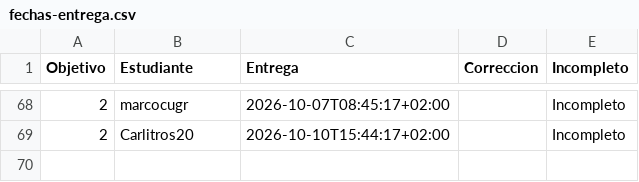
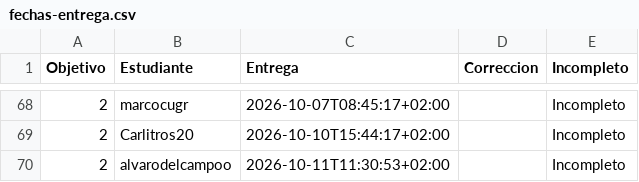
Before and after one commit to JJ/IV-, a CSV file: data/fechas-entrega.csv, drawn as a sheet; only a part is shown, gaps mark what is left out.

```diff
--- a/data/fechas-entrega.csv
+++ b/data/fechas-entrega.csv
@@ -69 +69,2 @@ Objetivo;Estudiante;Entrega;Correccion;Incompleto
 2; Carlitros20;2026-10-10T15:44:17+02:00;;Incompleto
+2; alvarodelcampoo;2026-10-11T11:30:53+02:00;;Incompleto
```
Also changed, not shown: 1 other file.
